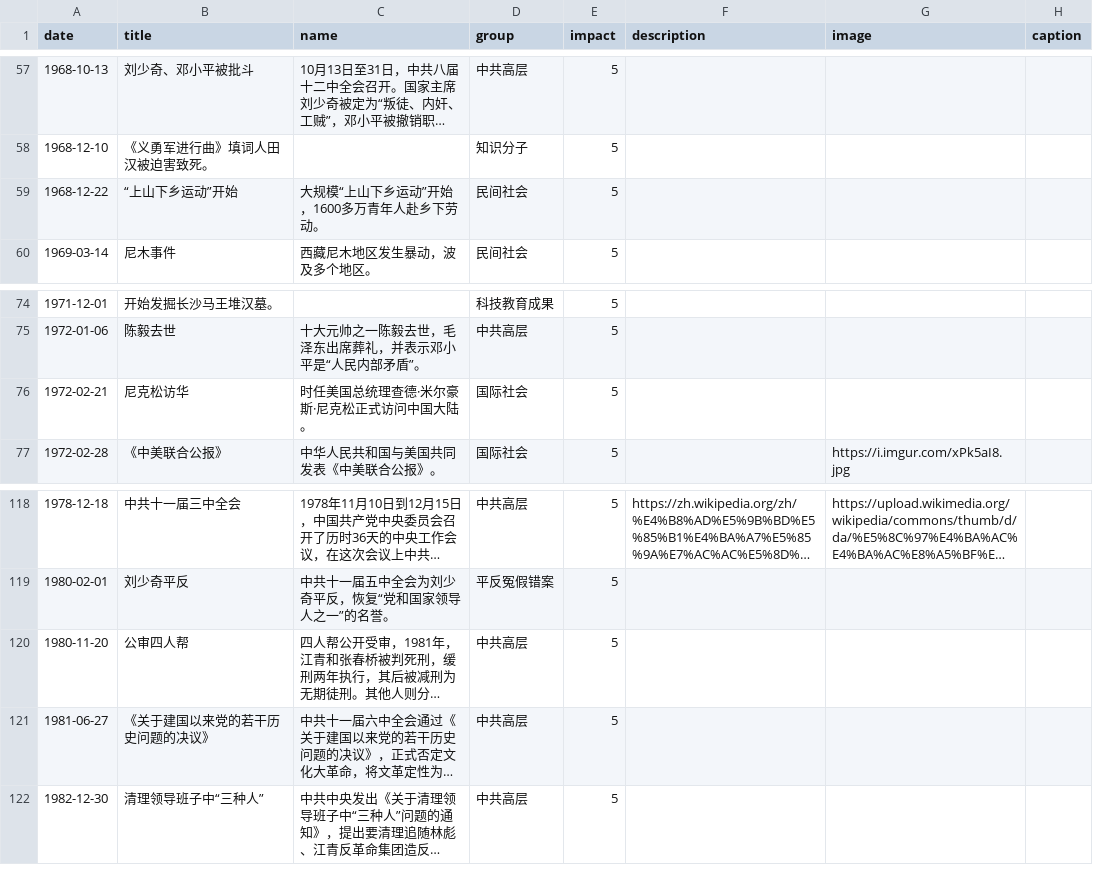
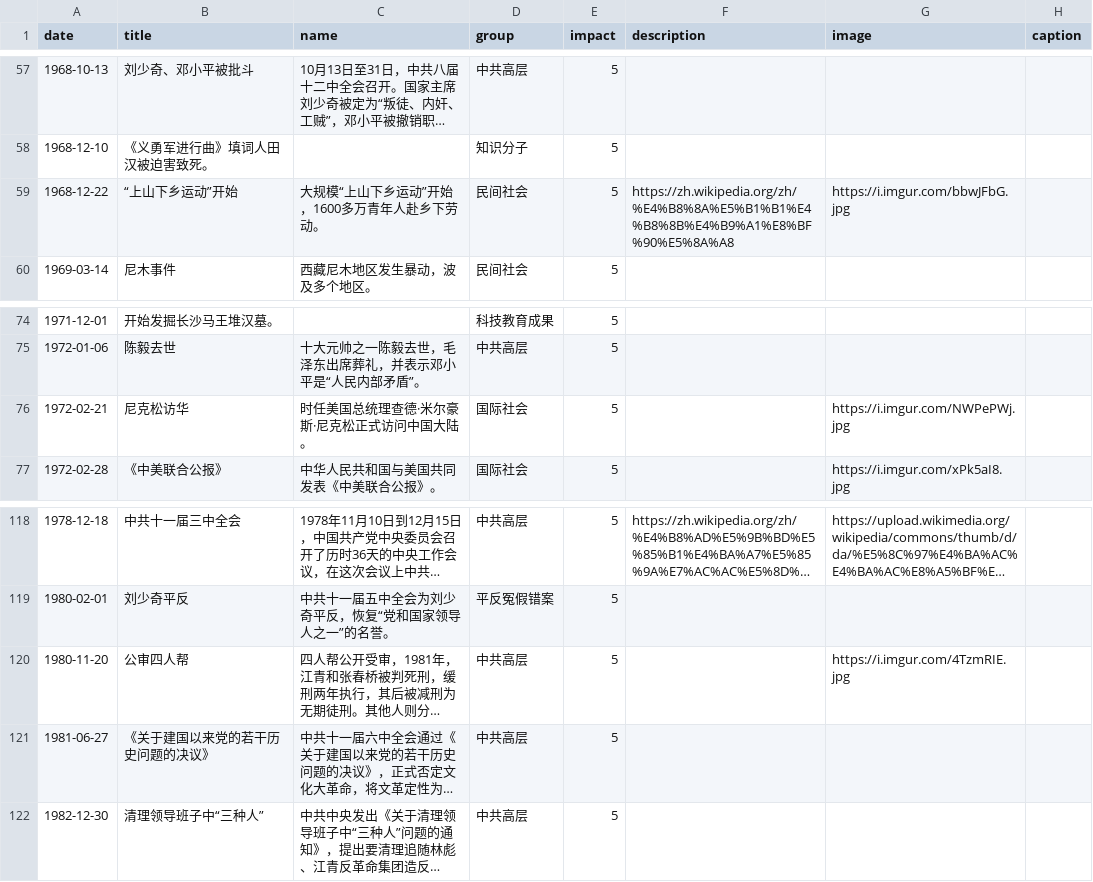
Before and after one commit to chinatimeline/chinatimeline.github.io, a CSV file: _data/csv/Wenge_Timeline.csv, drawn as a sheet; only a part is shown, gaps mark what is left out; long unchanged cells end in …; the diff names each change by its address in the sheet, - before the commit and + after, or states it on an @@ line.

Commit message:
文革资料

```diff
--- a/_data/csv/Wenge_Timeline.csv
+++ b/_data/csv/Wenge_Timeline.csv
-F59 (description): (empty)
+F59 (description): https://zh.wikipedia.org/zh/%E4%B8%8A%E5%B1%B1%E4%B8%8B%E4%B9%A1%E8%BF%90%E5%8A%A8
-G59 (image): (empty)
+G59 (image): https://i.imgur.com/bbwJFbG.jpg
-G76 (image): (empty)
+G76 (image): https://i.imgur.com/NWPePWj.jpg
-G120 (image): (empty)
+G120 (image): https://i.imgur.com/4TzmRIE.jpg
```
